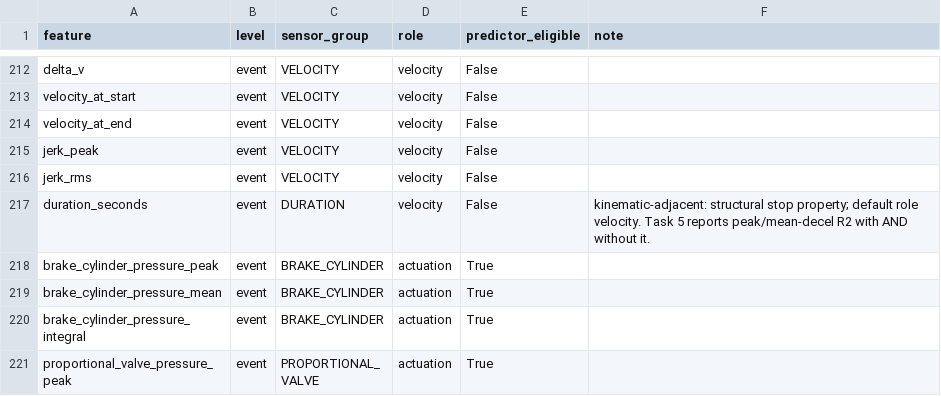
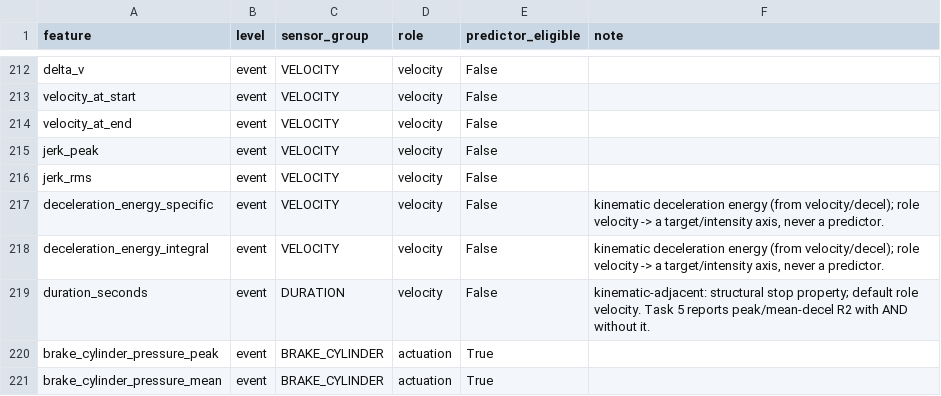
Before and after one commit to maxscheiblauer/Interdisciplinary_Project, a CSV file: results/tables/feature_roles.csv, drawn as a sheet; only a part is shown, gaps mark what is left out; the shorter side is filled out with more unchanged rows; the diff names each change by its address in the sheet, - before the commit and + after, or states it on an @@ line.

Commit message:
Update results tables from the cleaned pipeline run

```diff
--- a/results/tables/feature_roles.csv
+++ b/results/tables/feature_roles.csv
+row 217: deceleration_energy_specific | event | VELOCITY | velocity | False | kinematic deceleration energy (from velocity/decel); role velocity -> a target/intensity axis, never a predictor.
+row 218: deceleration_energy_integral | event | VELOCITY | velocity | False | kinematic deceleration energy (from velocity/decel); role velocity -> a target/intensity axis, never a predictor.
```
Also changed, not shown: results/tables/cusum_changepoints.csv, results/tables/event_summary.csv, 15 other files.
